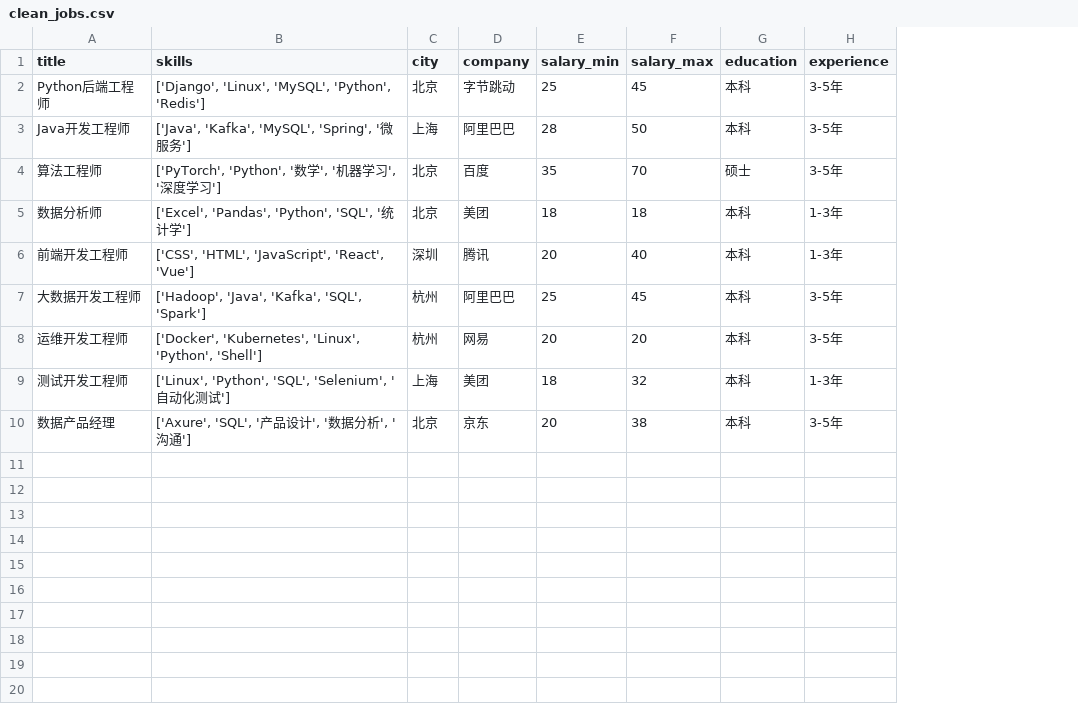
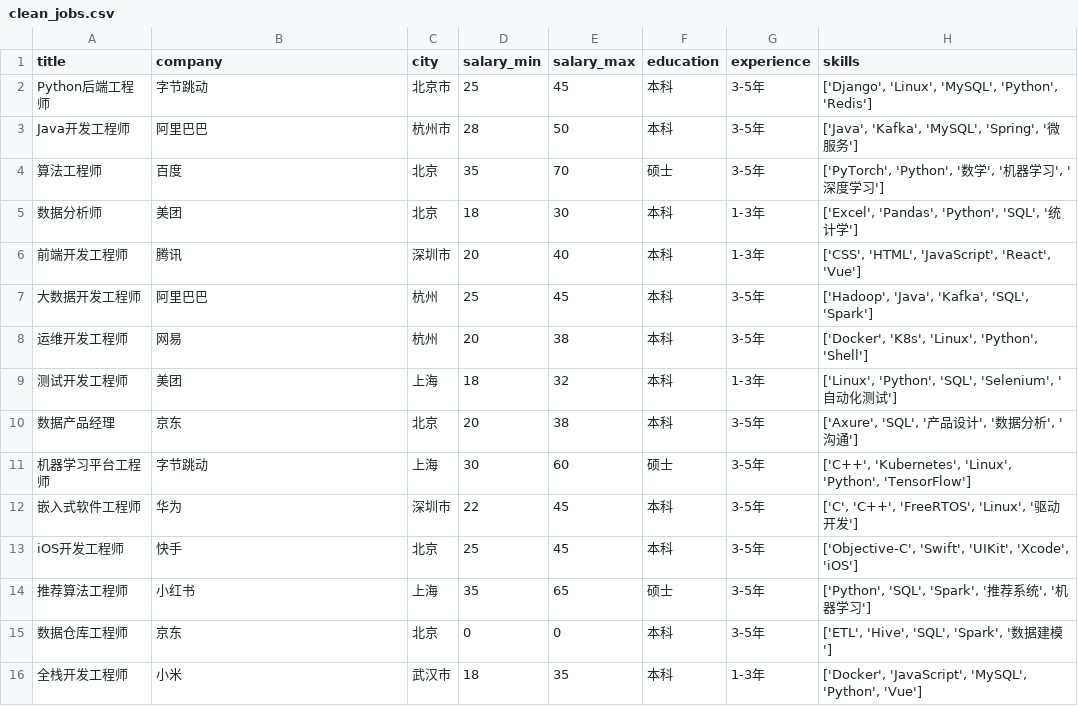
Before and after one commit to habitbss/career, a CSV file: data/clean_jobs.csv, drawn as a sheet; removed rows and columns are numbered as before the commit, all else as after; the diff names each change by its address in the sheet, - before the commit and + after, or states it on an @@ line.

```diff
--- a/data/clean_jobs.csv
+++ b/data/clean_jobs.csv
-column D (company), rows 2-10: 字节跳动 | 阿里巴巴 | 百度 | 美团 | 腾讯 | 阿里巴巴 | 网易 | 美团 | 京东
+column H (skills), rows 2-10: ['Django', 'Linux', 'MySQL', 'Python', 'Redis'] | ['Java', 'Kafka', 'MySQL', 'Spring', '微服务'] | ['PyTorch', 'Python', '数学', '机器学习', '深度学习'] | ['Excel', 'Pandas', 'Python', 'SQL', '统计学'] | ['CSS', 'HTML', 'JavaScript', 'React', 'Vue'] | ['Hadoop', 'Java', 'Kafka', 'SQL', 'Spark'] | ['Docker', 'K8s', 'Linux', 'Python', 'Shell'] | ['Linux', 'Python', 'SQL', 'Selenium', '自动化测试'] | ['Axure', 'SQL', '产品设计', '数据分析', '沟通']
-B1: skills
+B1: company
-B2 (company): ['Django', 'Linux', 'MySQL', 'Python', 'Redis']
+B2 (company): 字节跳动
-C2 (city): 北京
+C2 (city): 北京市
-B3 (company): ['Java', 'Kafka', 'MySQL', 'Spring', '微服务']
+B3 (company): 阿里巴巴
-C3 (city): 上海
+C3 (city): 杭州市
-B4 (company): ['PyTorch', 'Python', '数学', '机器学习', '深度学习']
+B4 (company): 百度
-B5 (company): ['Excel', 'Pandas', 'Python', 'SQL', '统计学']
+B5 (company): 美团
-E5 (salary_max): 18
+E5 (salary_max): 30
-B6 (company): ['CSS', 'HTML', 'JavaScript', 'React', 'Vue']
+B6 (company): 腾讯
-C6 (city): 深圳
+C6 (city): 深圳市
-B7 (company): ['Hadoop', 'Java', 'Kafka', 'SQL', 'Spark']
+B7 (company): 阿里巴巴
-B8 (company): ['Docker', 'Kubernetes', 'Linux', 'Python', 'Shell']
+B8 (company): 网易
-E8 (salary_max): 20
+E8 (salary_max): 38
-B9 (company): ['Linux', 'Python', 'SQL', 'Selenium', '自动化测试']
+B9 (company): 美团
-B10 (company): ['Axure', 'SQL', '产品设计', '数据分析', '沟通']
+B10 (company): 京东
+row 11: 机器学习平台工程师 | 字节跳动 | 上海 | 30 | 60 | 硕士 | 3-5年 | ['C++', 'Kubernetes', 'Linux', 'Python', 'TensorFlow']
+row 12: 嵌入式软件工程师 | 华为 | 深圳市 | 22 | 45 | 本科 | 3-5年 | ['C', 'C++', 'FreeRTOS', 'Linux', '驱动开发']
+row 13: iOS开发工程师 | 快手 | 北京 | 25 | 45 | 本科 | 3-5年 | ['Objective-C', 'Swift', 'UIKit', 'Xcode', 'iOS']
+row 14: 推荐算法工程师 | 小红书 | 上海 | 35 | 65 | 硕士 | 3-5年 | ['Python', 'SQL', 'Spark', '推荐系统', '机器学习']
+row 15: 数据仓库工程师 | 京东 | 北京 | 0 | 0 | 本科 | 3-5年 | ['ETL', 'Hive', 'SQL', 'Spark', '数据建模']
+row 16: 全栈开发工程师 | 小米 | 武汉市 | 18 | 35 | 本科 | 1-3年 | ['Docker', 'JavaScript', 'MySQL', 'Python', 'Vue']
```
Also changed, not shown: data/triples.csv, 3 other files.
